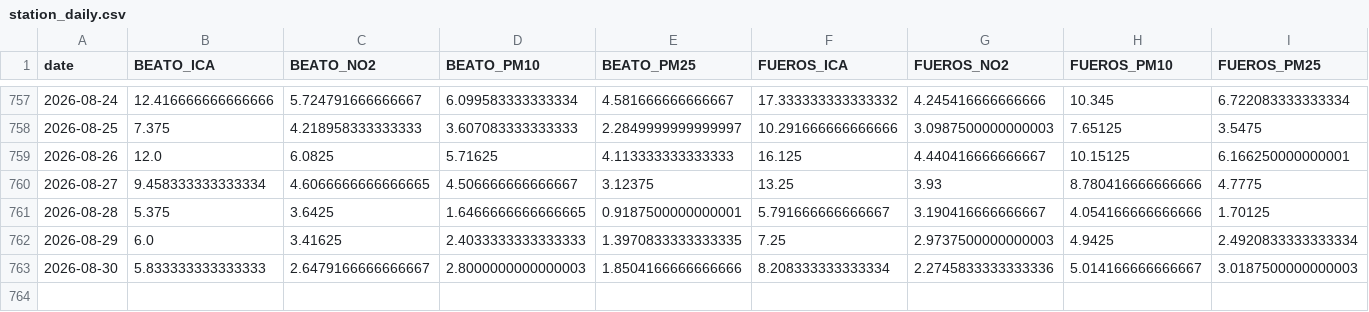
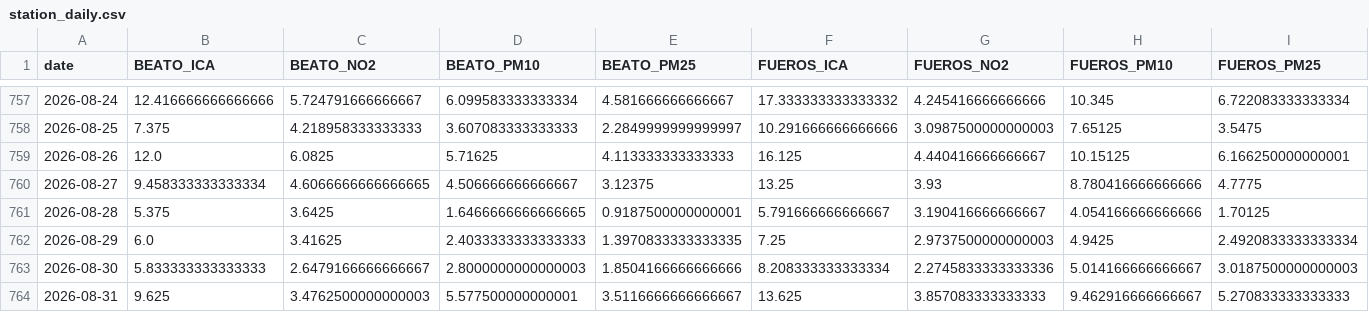
Before and after one commit to eortas/Gasteiz_air_quality, a CSV file: data/processed/station_daily.csv, drawn as a sheet; only a part is shown, gaps mark what is left out; rows hold the shown columns only; the diff names each change by its address in the sheet, - before the commit and + after, or states it on an @@ line.

```diff
--- a/data/processed/station_daily.csv
+++ b/data/processed/station_daily.csv
+row 764: 2026-08-31 | 9.625 | 3.4762500000000003 | 5.577500000000001 | 3.5116666666666667 | 13.625 | 3.857083333333333 | 9.462916666666667 | 5.270833333333333
```
Also changed, not shown: models/counterfactual_gap_v8.csv, 34 other files.
